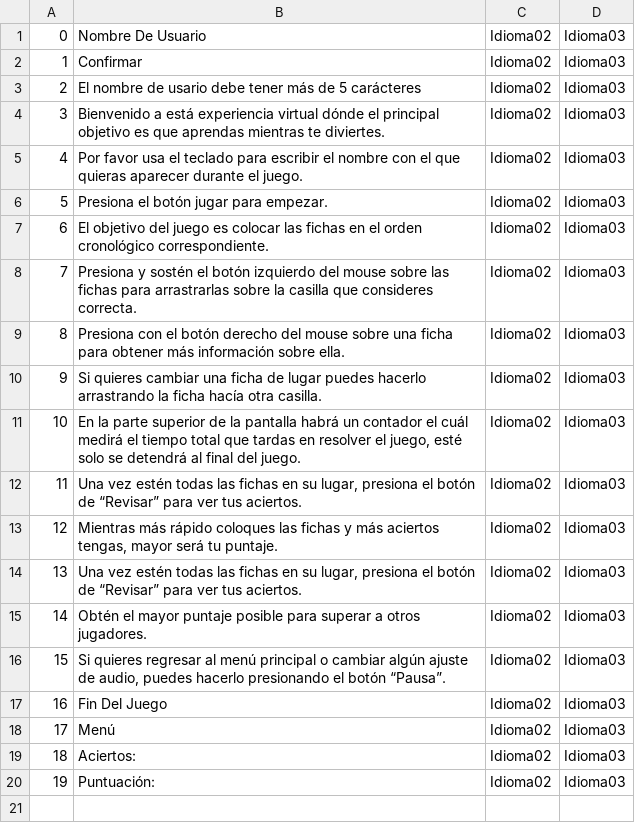
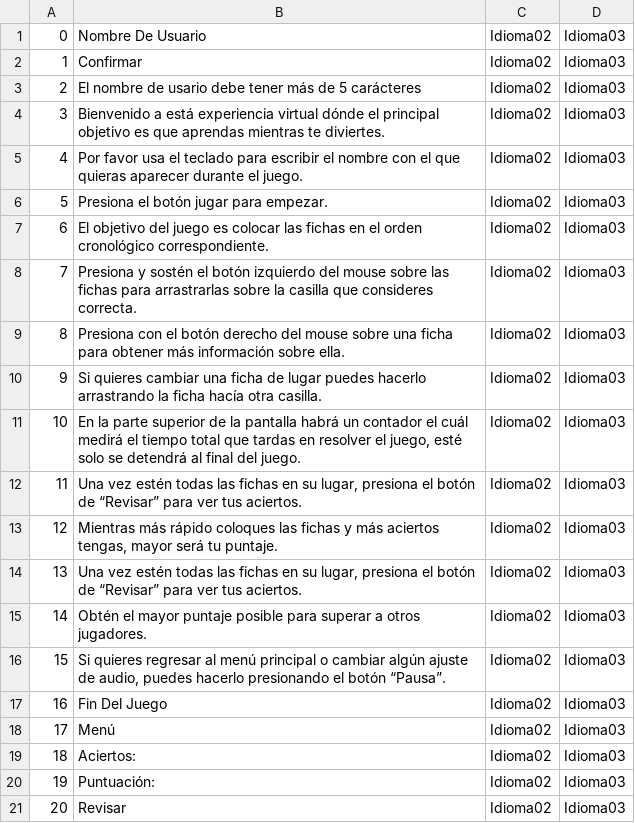
Before and after one commit to EdsonGP723/DeNeDig-LineaDelTiempo, a CSV file: DeNeDig-Minijuegos/Assets/_LíneaDelTiempo/Data/Idiomas.csv, drawn as a sheet; the diff names each change by its address in the sheet, - before the commit and + after, or states it on an @@ line.

Commit message:
Data

```diff
--- a/DeNeDig-Minijuegos/Assets/_LíneaDelTiempo/Data/Idiomas.csv
+++ b/DeNeDig-Minijuegos/Assets/_LíneaDelTiempo/Data/Idiomas.csv
+row 21: 20 | Revisar | Idioma02 | Idioma03
```
Also changed, not shown: 2 other files.
